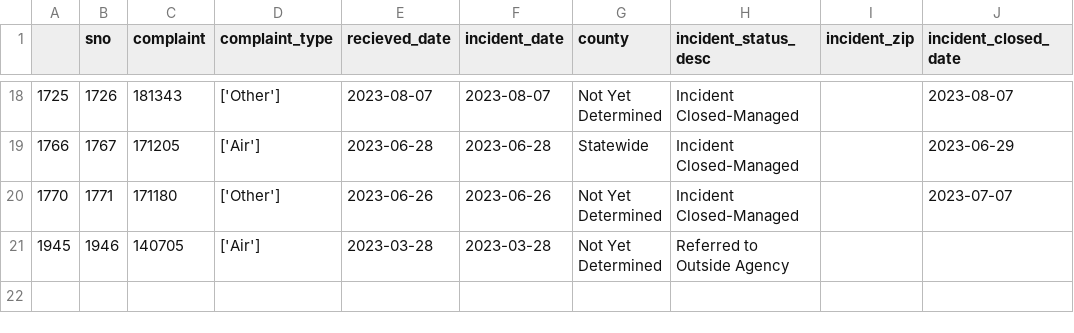
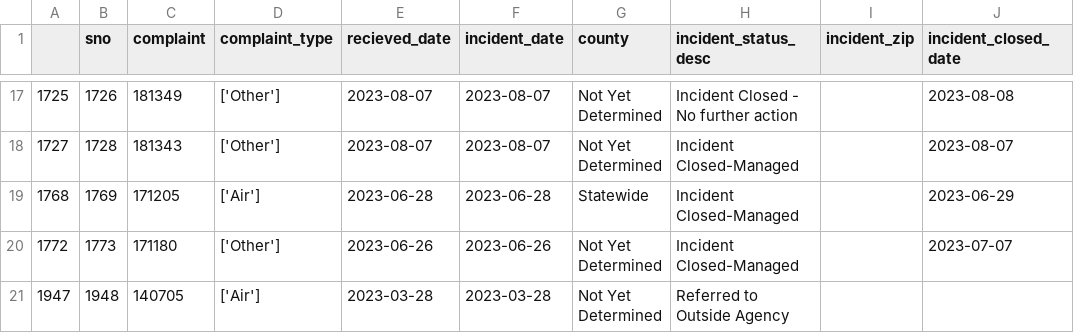
Before and after one commit to anastasiajourno/live_pipeline, a CSV file: exported_data/invalid_counties.csv, drawn as a sheet; only a part is shown, gaps mark what is left out; the diff covers the shown part only.

```diff
--- a/exported_data/invalid_counties.csv
+++ b/exported_data/invalid_counties.csv
@@ -18,4 +17,5 @@
-1725,1726,181343,['Other'],2023-08-07,2023-08-07,Not Yet Determined,Incident Closed-Managed,,2023-08-07
-1766,1767,171205,['Air'],2023-06-28,2023-06-28,Statewide,Incident Closed-Managed,,2023-06-29
-1770,1771,171180,['Other'],2023-06-26,2023-06-26,Not Yet Determined,Incident Closed-Managed,,2023-07-07
-1945,1946,140705,['Air'],2023-03-28,2023-03-28,Not Yet Determined,Referred to Outside Agency,,
+1725,1726,181349,['Other'],2023-08-07,2023-08-07,Not Yet Determined,Incident Closed - No further action,,2023-08-08
+1727,1728,181343,['Other'],2023-08-07,2023-08-07,Not Yet Determined,Incident Closed-Managed,,2023-08-07
+1768,1769,171205,['Air'],2023-06-28,2023-06-28,Statewide,Incident Closed-Managed,,2023-06-29
+1772,1773,171180,['Other'],2023-06-26,2023-06-26,Not Yet Determined,Incident Closed-Managed,,2023-07-07
+1947,1948,140705,['Air'],2023-03-28,2023-03-28,Not Yet Determined,Referred to Outside Agency,,
```
Also changed, not shown: 1 removed row and 30 edited cells elsewhere in this file, exported_data/all_complaints.csv, exported_data/complaint_type_frequency.csv, 1 other file.
